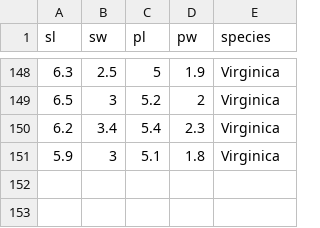
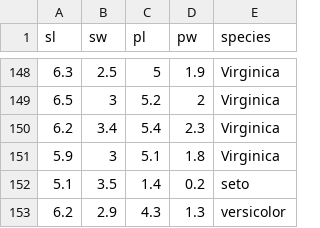
Before and after one commit to mdhabeebvulla/testeda, a CSV file: iris.csv, drawn as a sheet; only a part is shown, gaps mark what is left out.

Commit message:
Update iris.csv

```diff
--- a/iris.csv
+++ b/iris.csv
@@ -151 +151,3 @@ sl,sw,pl,pw,species
 5.9,3,5.1,1.8,Virginica
+5.1,3.5,1.4,0.2,seto
+6.2,2.9,4.3,1.3,versicolor
```
